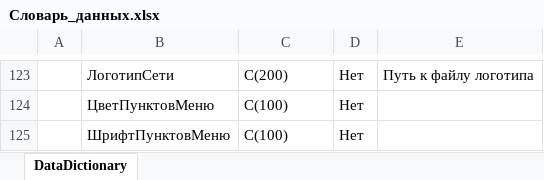
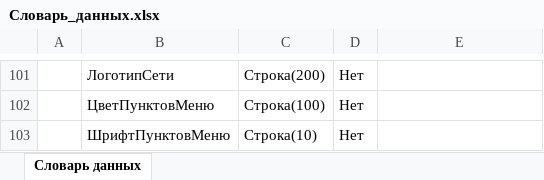
Before and after one commit to leymor1337/up, an Excel workbook: docs/Словарь_данных.xlsx, sheet Словарь данных, drawn as a sheet; only a part is shown, gaps mark what is left out; values as stored, in another font and other column widths than the file's, no cell formats; addresses are those after the commit; the diff covers the shown part only; the diff names each change by its address in the sheet, - before the commit and + after, or states it on an @@ line.

```diff
--- a/docs/Словарь_данных.xlsx (sheet Словарь данных)
+++ b/docs/Словарь_данных.xlsx (sheet Словарь данных)
-sheet tab: DataDictionary
+sheet tab: Словарь данных
-C101: С(200)
+C101: Строка(200)
-E101: Путь к файлу логотипа
+E101: (empty)
-C102: С(100)
+C102: Строка(100)
-C103: С(100)
+C103: Строка(10)
```
Also changed, not shown: 65 added rows, 87 removed rows, 3 moved rows, 64 edited cells and merged cells elsewhere in this sheet, cell formats, 13 other files.
